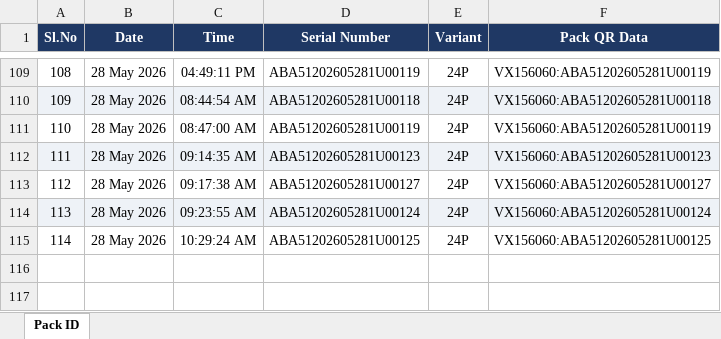
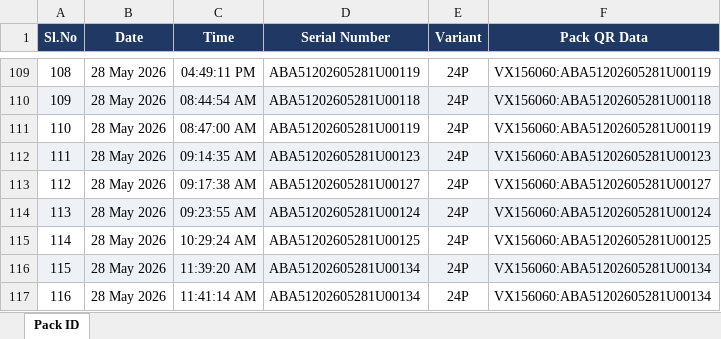
Before and after one commit to Radarcalibration/HV-Label-Printing, an Excel workbook: models/hv/data/pack_id_scan_log.xlsx, sheet Pack ID, drawn as a sheet; only a part is shown, gaps mark what is left out; values as stored, in another font and other column widths than the file's, no borders; the diff names each change by its address in the sheet, - before the commit and + after, or states it on an @@ line.

```diff
--- a/models/hv/data/pack_id_scan_log.xlsx (sheet Pack ID)
+++ b/models/hv/data/pack_id_scan_log.xlsx (sheet Pack ID)
+row 116: 115 | 28 May 2026 | 11:39:20 AM | ABA51202605281U00134 | 24P | VX156060:ABA51202605281U00134
+row 117: 116 | 28 May 2026 | 11:41:14 AM | ABA51202605281U00134 | 24P | VX156060:ABA51202605281U00134
```
Also changed, not shown: models/hv/data/scan_log.xlsx, 5 other files.
